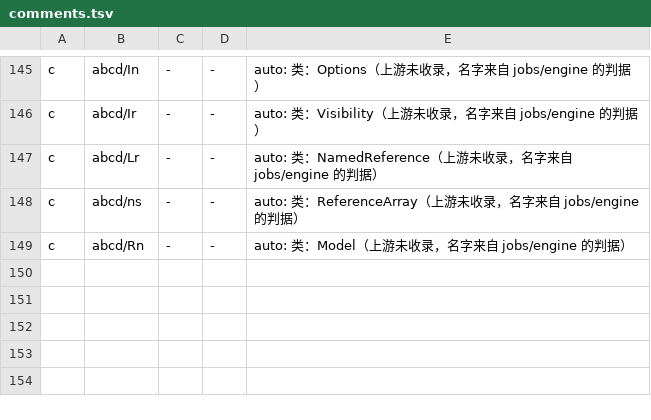
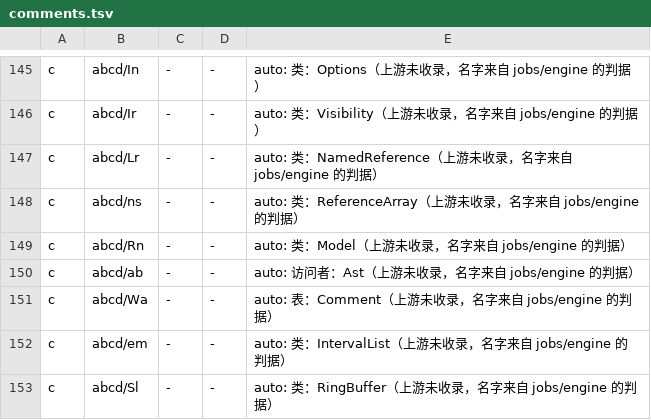
Before and after one commit to f401/MyAIDEProEnchanted, a TSV file: jobs/engine/comments.tsv, drawn as a sheet; only a part is shown, gaps mark what is left out; the diff names each change by its address in the sheet, - before the commit and + after, or states it on an @@ line.

```diff
--- a/jobs/engine/comments.tsv
+++ b/jobs/engine/comments.tsv
+row 150: c | abcd/ab | - | - | auto: 访问者：Ast（上游未收录，名字来自 jobs/engine 的判据）
+row 151: c | abcd/Wa | - | - | auto: 表：Comment（上游未收录，名字来自 jobs/engine 的判据）
+row 152: c | abcd/em | - | - | auto: 类：IntervalList（上游未收录，名字来自 jobs/engine 的判据）
+row 153: c | abcd/Sl | - | - | auto: 类：RingBuffer（上游未收录，名字来自 jobs/engine 的判据）
```
Also changed, not shown: jobs/engine/class_map.tsv, 3 other files.
